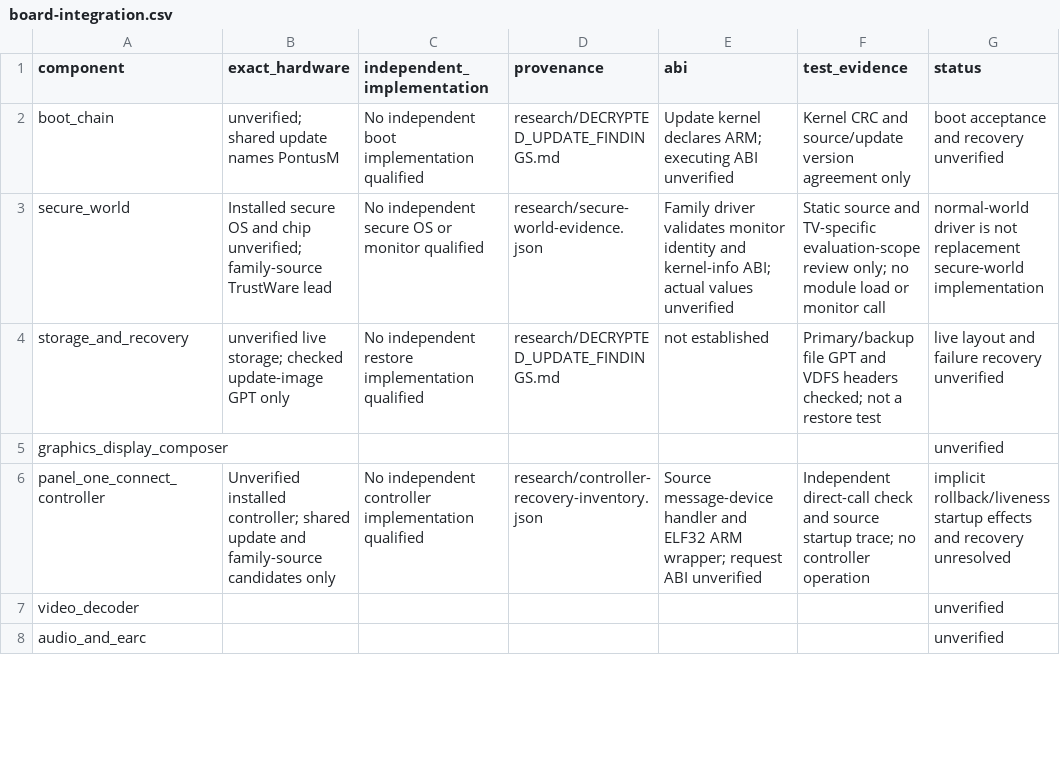
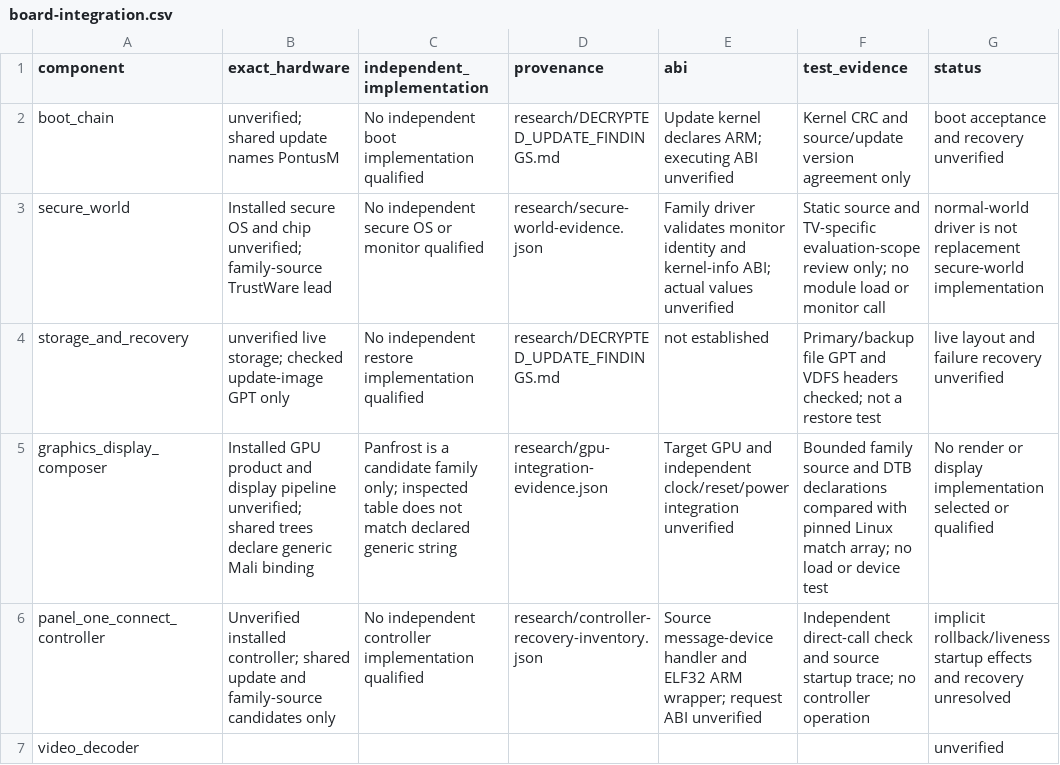
Before and after one commit to ghbmrk/tv, a CSV file: docs/deployment/board-integration.csv, drawn as a sheet; only a part is shown; the shorter side is filled out with more unchanged rows.

Commit message:
Bind GPU candidate selection to exact source and device-tree declarations

```diff
--- a/docs/deployment/board-integration.csv
+++ b/docs/deployment/board-integration.csv
@@ -4,3 +4,3 @@ secure_world,Installed secure OS and chip unverified; family-source TrustWare le
 storage_and_recovery,unverified live storage; checked update-image GPT only,No independent restore implementation qualified,research/DECRYPTED_UPDATE_FINDINGS.md,not established,Primary/backup file GPT and VDFS headers checked; not a restore test,live layout and failure recovery unverified
-graphics_display_composer,,,,,,unverified
+graphics_display_composer,Installed GPU product and display pipeline unverified; shared trees declare generic Mali binding,Panfrost is a candidate family only; inspected table does not match declared generic string,research/gpu-integration-evidence.json,Target GPU and independent clock/reset/power integration unverified,Bounded family source and DTB declarations compared with pinned Linux match array; no load or device test,No render or display implementation selected or qualified
 panel_one_connect_controller,Unverified installed controller; shared update and family-source candidates only,No independent controller implementation qualified,research/controller-recovery-inventory.json,Source message-device handler and ELF32 ARM wrapper; request ABI unverified,Independent direct-call check and source startup trace; no controller operation,implicit rollback/liveness startup effects and recovery unresolved
```
Also changed, not shown: 10 other files.
